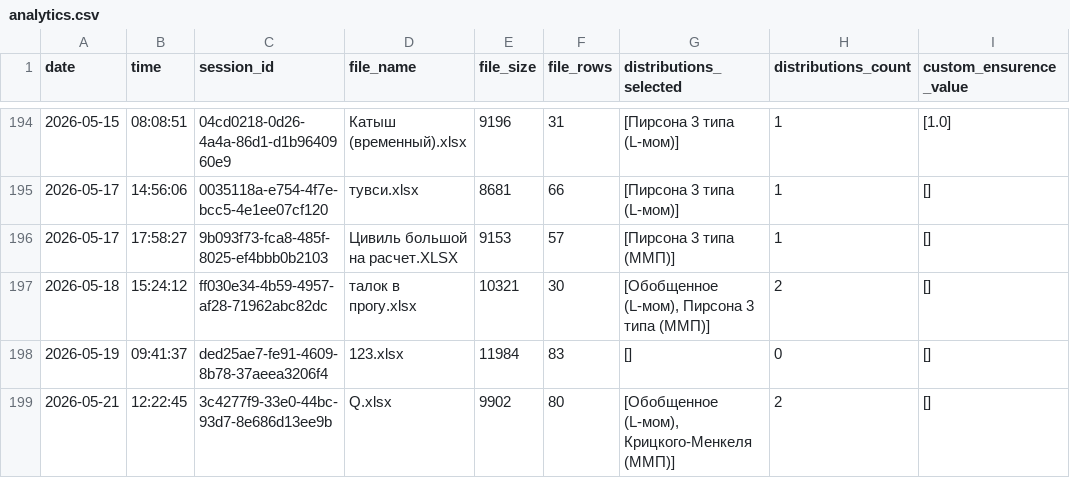
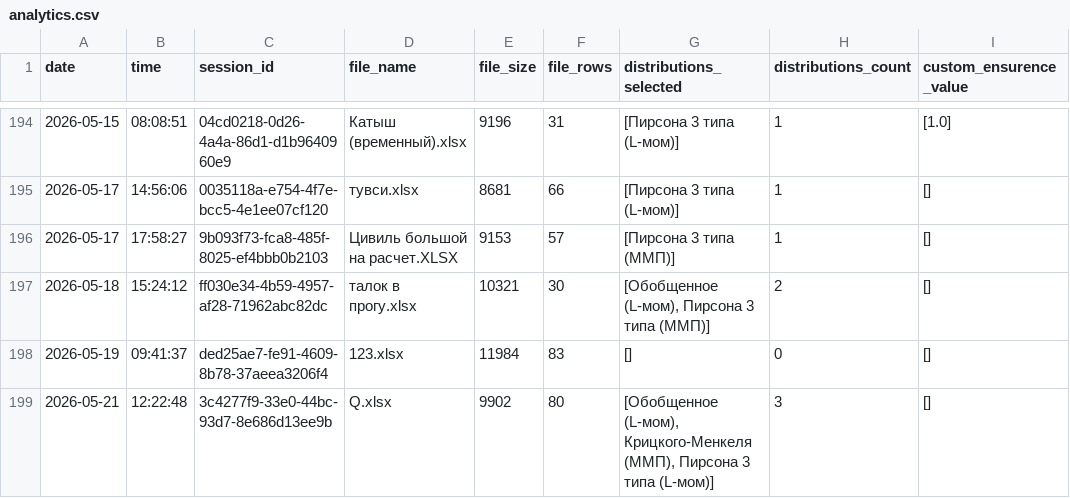
Before and after one commit to IliaKurdukov/the_security_curves, a CSV file: analytics.csv, drawn as a sheet; only a part is shown, gaps mark what is left out.

Commit message:
Update analytics: 2026-05-21 12:22

```diff
--- a/analytics.csv
+++ b/analytics.csv
@@ -198,2 +198,2 @@ date;time;session_id;file_name;file_size;file_rows;distributions_selected;distri
 2026-05-19;09:41:37;ded25ae7-fe91-4609-8b78-37aeea3206f4;123.xlsx;11984;83;[];0;[]
-2026-05-21;12:22:45;3c4277f9-33e0-44bc-93d7-8e686d13ee9b;Q.xlsx;9902;80;[Обобщенное (L-мом), Крицкого-Менкеля (ММП)];2;[]
+2026-05-21;12:22:48;3c4277f9-33e0-44bc-93d7-8e686d13ee9b;Q.xlsx;9902;80;[Обобщенное (L-мом), Крицкого-Менкеля (ММП), Пирсона 3 типа (L-мом)];3;[]
```
